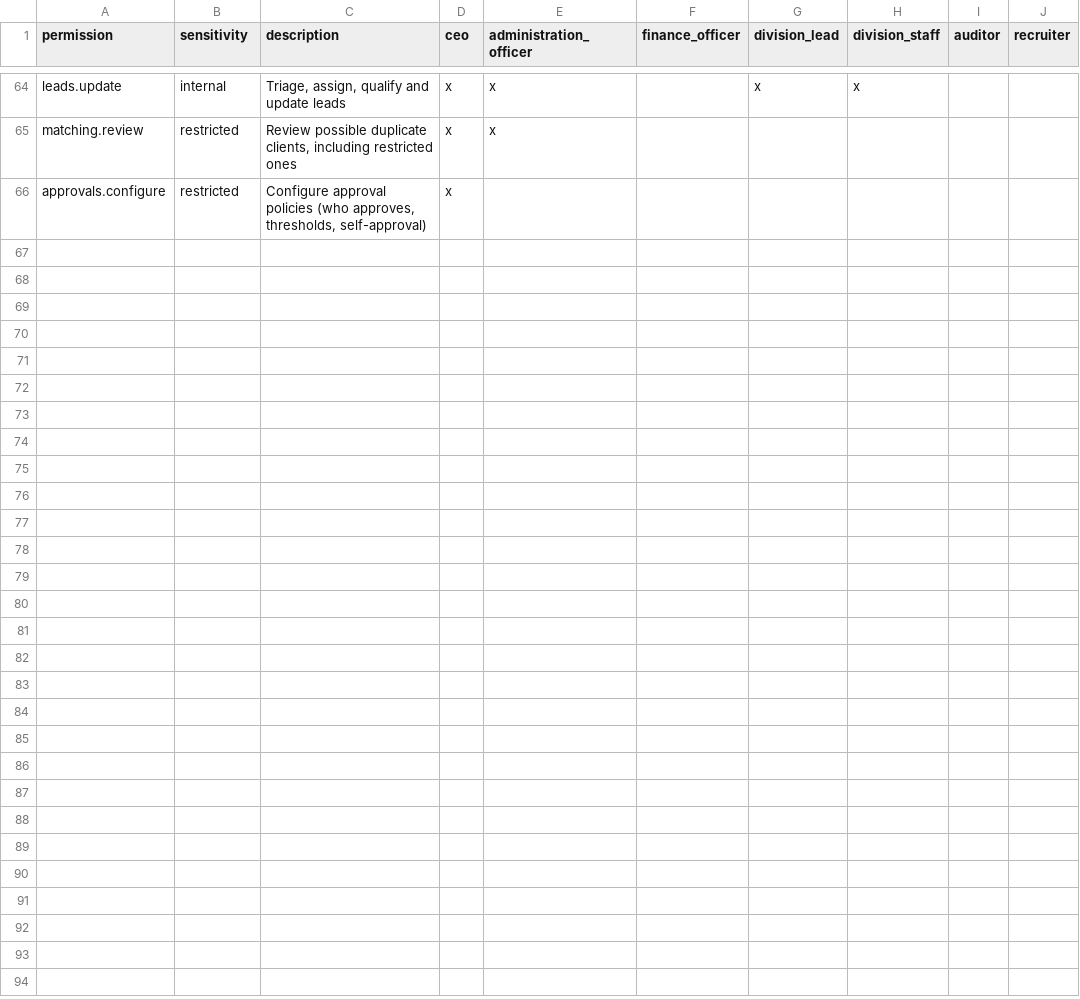
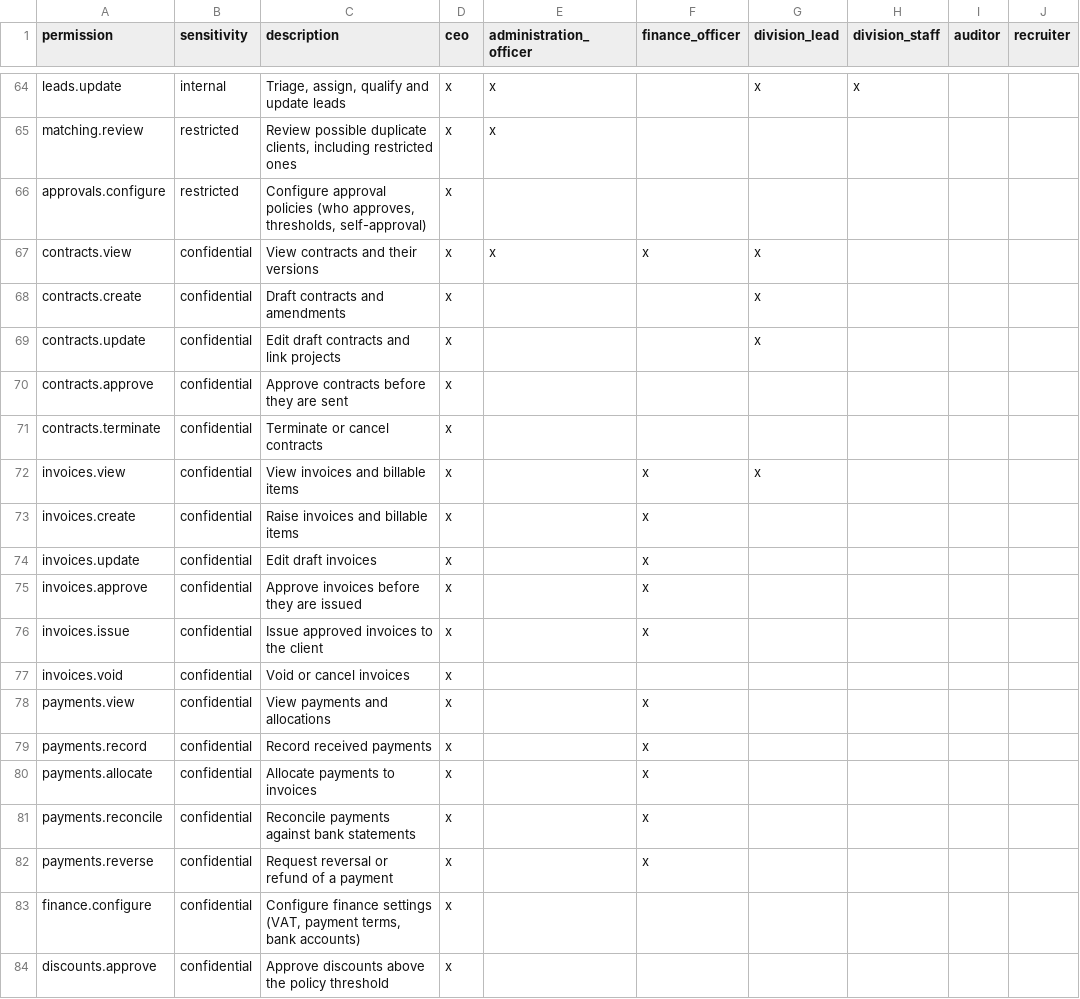
Before and after one commit to Kkudumo/Andreas-Digital-Agency-Database, a CSV file: supabase/seed_data/permission_matrix.csv, drawn as a sheet; only a part is shown, gaps mark what is left out.

```diff
--- a/supabase/seed_data/permission_matrix.csv
+++ b/supabase/seed_data/permission_matrix.csv
@@ -66 +66,19 @@ matching.review,restricted,"Review possible duplicate clients, including restric
 approvals.configure,restricted,"Configure approval policies (who approves, thresholds, self-approval)",x,,,,,,
+contracts.view,confidential,View contracts and their versions,x,x,x,x,,,
+contracts.create,confidential,Draft contracts and amendments,x,,,x,,,
+contracts.update,confidential,Edit draft contracts and link projects,x,,,x,,,
+contracts.approve,confidential,Approve contracts before they are sent,x,,,,,,
+contracts.terminate,confidential,Terminate or cancel contracts,x,,,,,,
+invoices.view,confidential,View invoices and billable items,x,,x,x,,,
+invoices.create,confidential,Raise invoices and billable items,x,,x,,,,
+invoices.update,confidential,Edit draft invoices,x,,x,,,,
+invoices.approve,confidential,Approve invoices before they are issued,x,,x,,,,
+invoices.issue,confidential,Issue approved invoices to the client,x,,x,,,,
+invoices.void,confidential,Void or cancel invoices,x,,,,,,
+payments.view,confidential,View payments and allocations,x,,x,,,,
+payments.record,confidential,Record received payments,x,,x,,,,
+payments.allocate,confidential,Allocate payments to invoices,x,,x,,,,
+payments.reconcile,confidential,Reconcile payments against bank statements,x,,x,,,,
+payments.reverse,confidential,Request reversal or refund of a payment,x,,x,,,,
+finance.configure,confidential,"Configure finance settings (VAT, payment terms, bank accounts)",x,,,,,,
+discounts.approve,confidential,Approve discounts above the policy threshold,x,,,,,,
```
Also changed, not shown: 3 other files.
